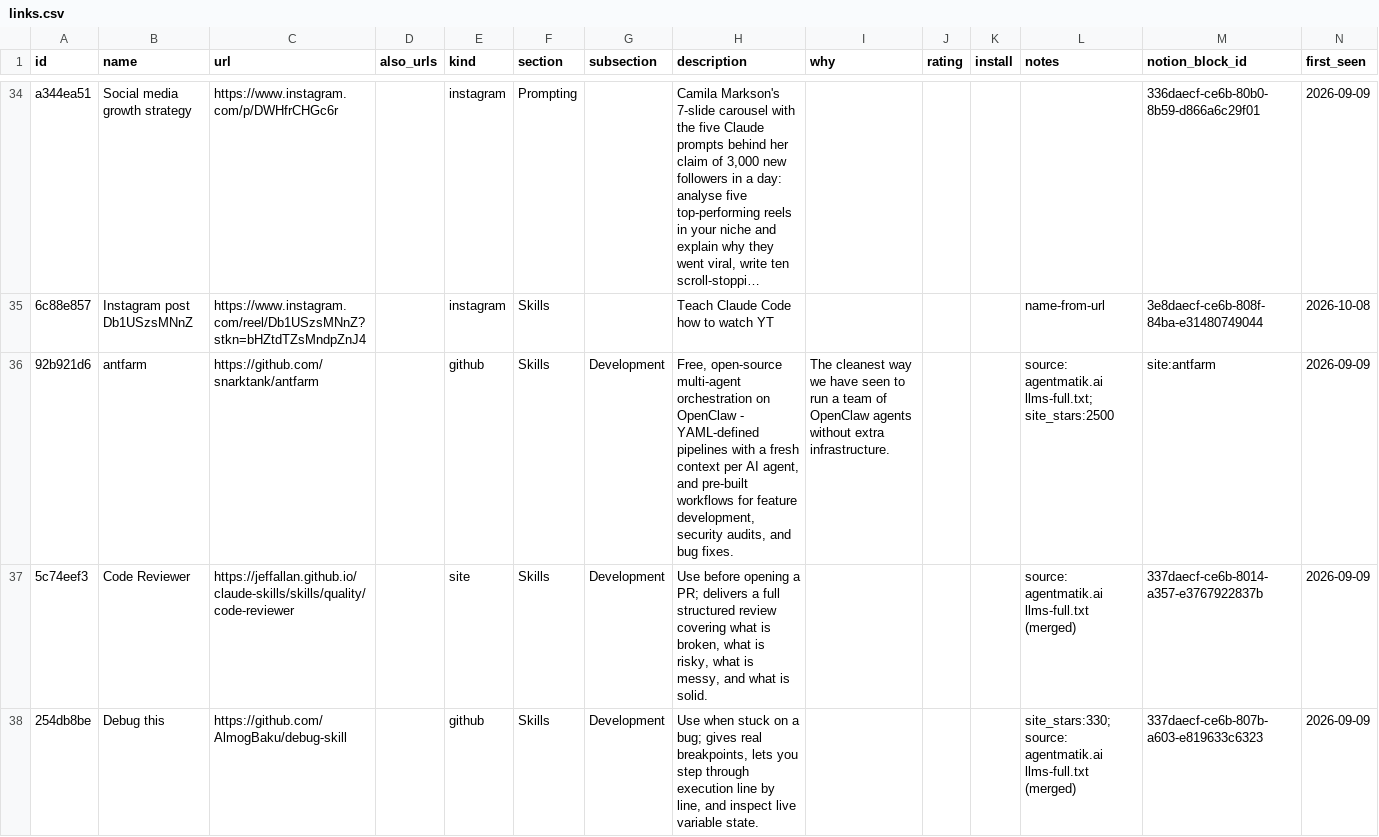
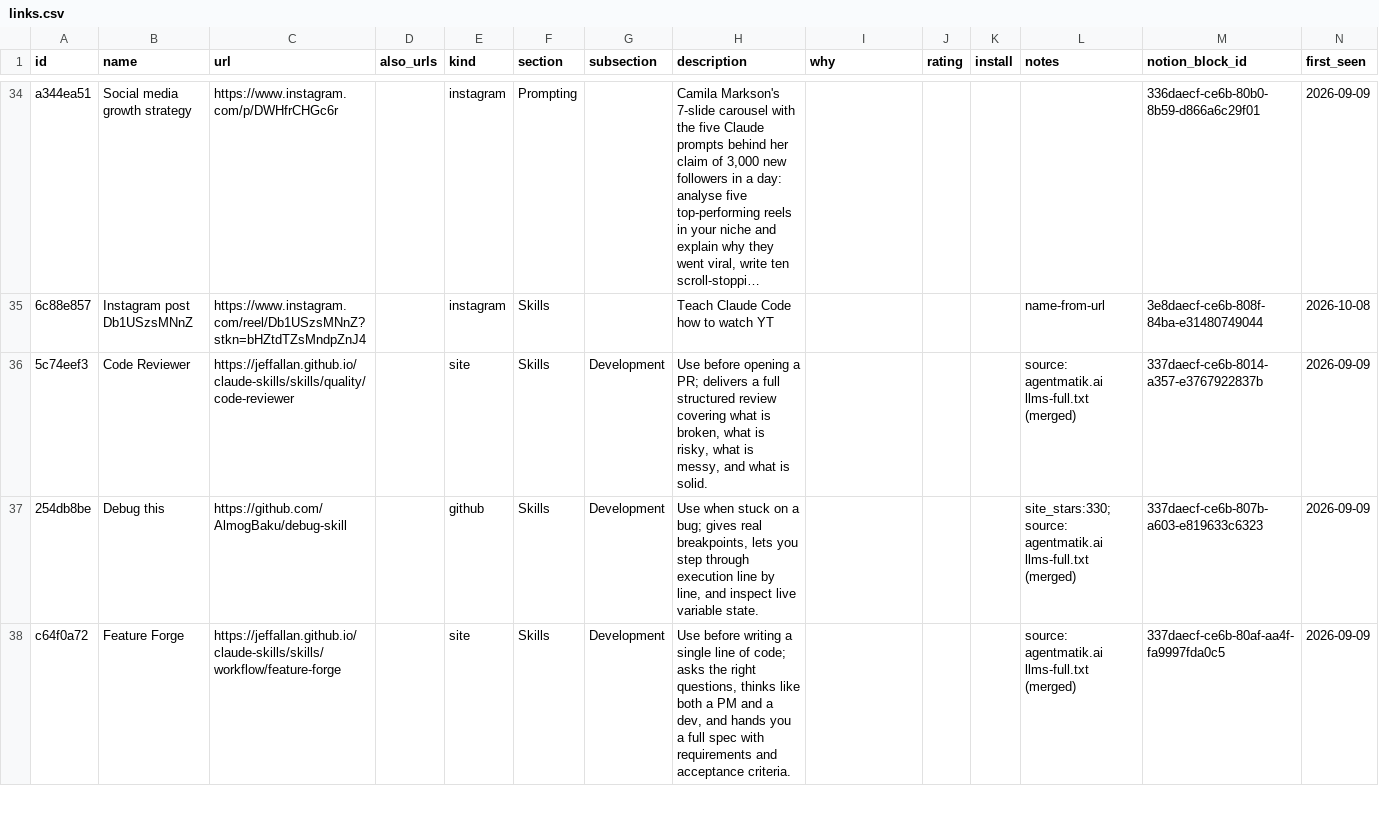
Before and after one commit to mattzimak/claude-code-handbook, a CSV file: data/links.csv, drawn as a sheet; only a part is shown, gaps mark what is left out; the shorter side is filled out with more unchanged rows; long unchanged cells end in …; the diff covers the shown part only; the diff names each change by its address in the sheet, - before the commit and + after, or states it on an @@ line.

```diff
--- a/data/links.csv
+++ b/data/links.csv
-row 36: 92b921d6 | antfarm | https://github.com/snarktank/antfarm |  | github | Skills | Development | Free, open-source multi-agent orchestration on OpenClaw - YAML-defined pipelines with a fresh context per AI agent, and pre-built workflows for feature development, security audits, and bug fixes. | The cleanest way we have seen to run a team of OpenClaw agents without extra infrastructure. |  |  | source: agentmatik.ai llms-full.txt; site_stars:2500 | site:antfarm | 2026-09-09
```
Also changed, not shown: 2 removed rows elsewhere in this file, 4 other files.
